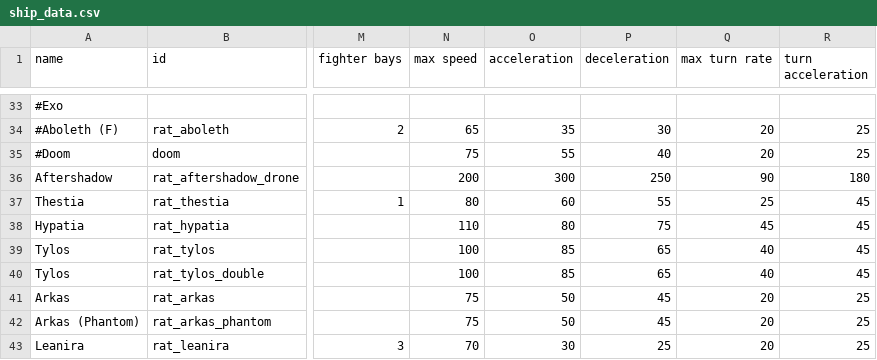
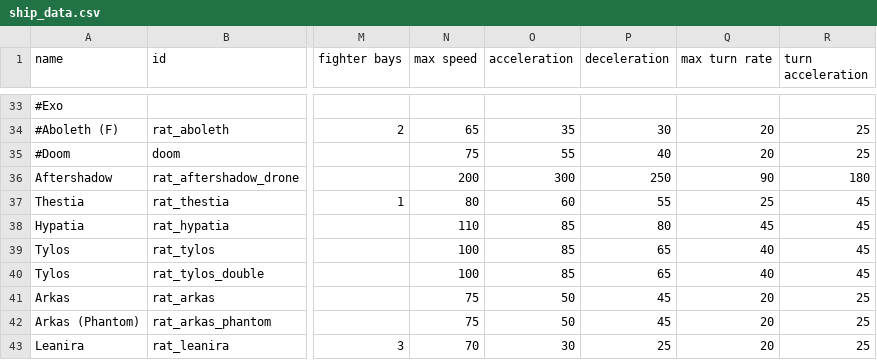
Before and after one commit to Lukas22041/Random-Assortment-of-Things, a CSV file: data/hulls/ship_data.csv, drawn as a sheet; only a part is shown, gaps mark what is left out; the diff names each change by its address in the sheet, - before the commit and + after, or states it on an @@ line.

```diff
--- a/data/hulls/ship_data.csv
+++ b/data/hulls/ship_data.csv
-O38 (acceleration): 80
+O38 (acceleration): 85
-P38 (deceleration): 75
+P38 (deceleration): 80
```
Also changed, not shown: 5 other files.
